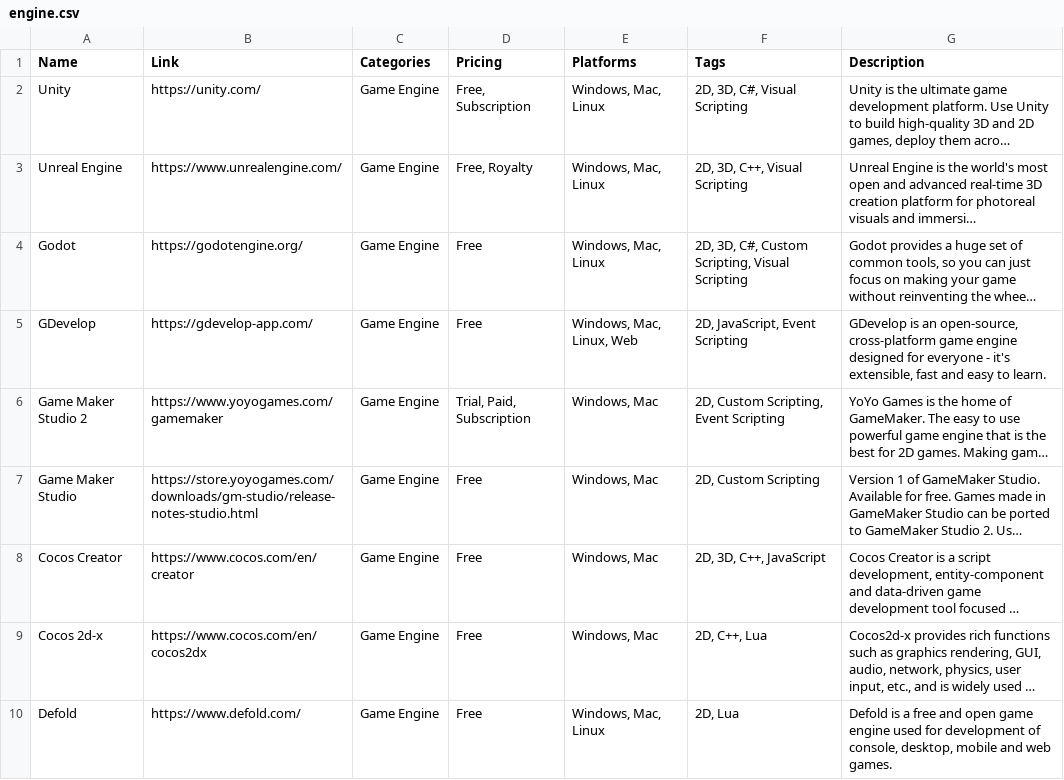
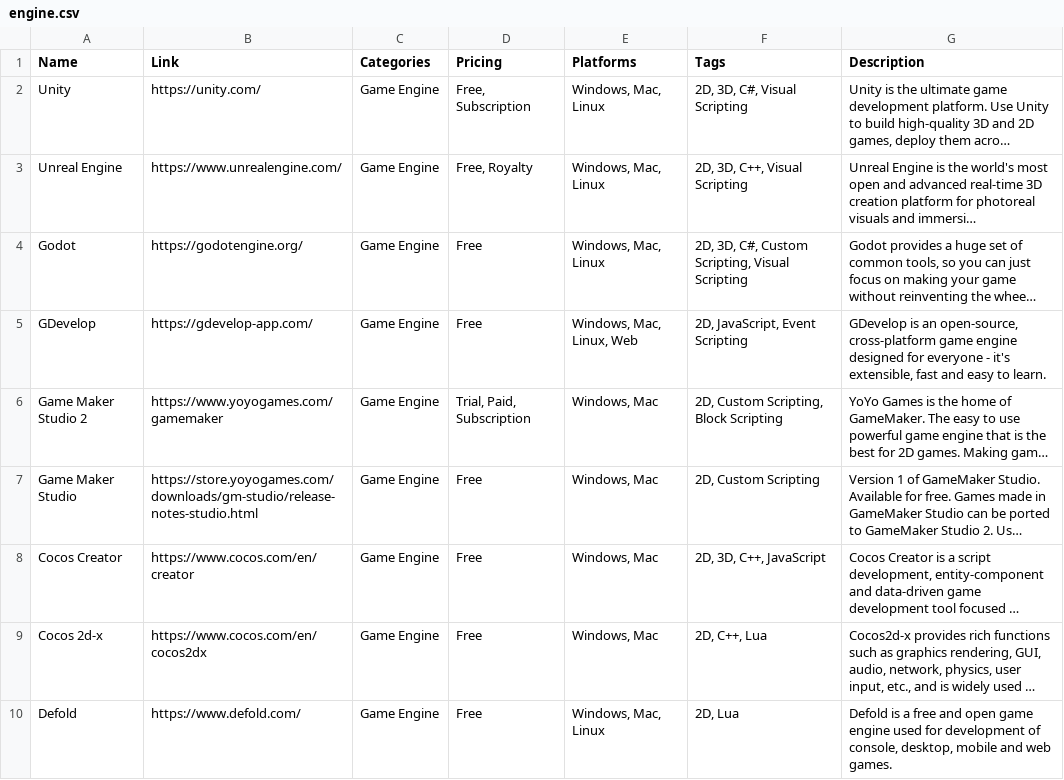
Before and after one commit to jackmelcher/gamedevelop.io, a CSV file: csv/engine.csv, drawn as a sheet; only a part is shown; long unchanged cells end in …; the diff covers the shown part only; the diff names each change by its address in the sheet, - before the commit and + after, or states it on an @@ line.

```diff
--- a/csv/engine.csv
+++ b/csv/engine.csv
-F6 (Tags): 2D, Custom Scripting, Event Scripting
+F6 (Tags): 2D, Custom Scripting, Block Scripting
```
Also changed, not shown: 1 added row and 4 edited cells elsewhere in this file, csv/assets.csv, csv/conventions.csv, 19 other files.
